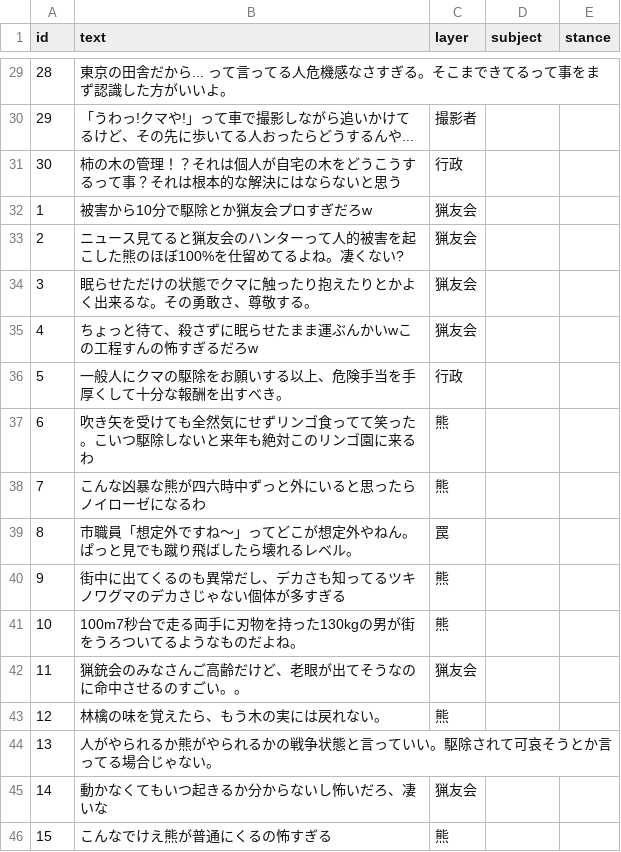
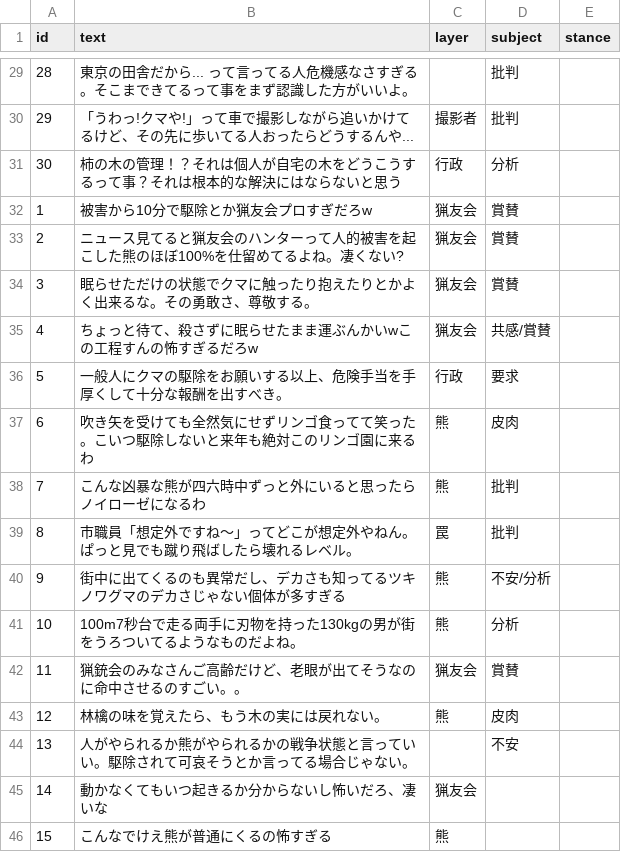
Before and after one commit to ao-labs-123/layered-communication-framework, a CSV file: data/gold_sample.csv, drawn as a sheet; only a part is shown, gaps mark what is left out; the diff covers the shown part only.

```diff
--- a/data/gold_sample.csv
+++ b/data/gold_sample.csv
@@ -29,17 +29,17 @@ id,text,layer,subject,stance
-28,東京の田舎だから... って言ってる人危機感なさすぎる。そこまできてるって事をまず認識した方がいいよ。,
-29,「うわっ!クマや!」って車で撮影しながら追いかけてるけど、その先に歩いてる人おったらどうするんや...,撮影者,
-30,柿の木の管理！？それは個人が自宅の木をどうこうするって事？それは根本的な解決にはならないと思う,行政,
-1,被害から10分で駆除とか猟友会プロすぎだろw,猟友会,
-2,ニュース見てると猟友会のハンターって人的被害を起こした熊のほぼ100%を仕留めてるよね。凄くない?,猟友会,
-3,眠らせただけの状態でクマに触ったり抱えたりとかよく出来るな。その勇敢さ、尊敬する。,猟友会,
-4,ちょっと待て、殺さずに眠らせたまま運ぶんかいwこの工程すんの怖すぎるだろw,猟友会,
-5,一般人にクマの駆除をお願いする以上、危険手当を手厚くして十分な報酬を出すべき。,行政,
-6,吹き矢を受けても全然気にせずリンゴ食ってて笑った。こいつ駆除しないと来年も絶対このリンゴ園に来るわ,熊,
-7,こんな凶暴な熊が四六時中ずっと外にいると思ったらノイローゼになるわ,熊,
-8,市職員「想定外ですね〜」ってどこが想定外やねん。ぱっと見でも蹴り飛ばしたら壊れるレベル。,罠,
-9,街中に出てくるのも異常だし、デカさも知ってるツキノワグマのデカさじゃない個体が多すぎる,熊,
-10,100m7秒台で走る両手に刃物を持った130kgの男が街をうろついてるようなものだよね。,熊,
-11,猟銃会のみなさんご高齢だけど、老眼が出てそうなのに命中させるのすごい。。,猟友会,
-12,林檎の味を覚えたら、もう木の実には戻れない。,熊,
-13,人がやられるか熊がやられるかの戦争状態と言っていい。駆除されて可哀そうとか言ってる場合じゃない。,
+28,東京の田舎だから... って言ってる人危機感なさすぎる。そこまできてるって事をまず認識した方がいいよ。, ,批判
+29,「うわっ!クマや!」って車で撮影しながら追いかけてるけど、その先に歩いてる人おったらどうするんや...,撮影者,批判
+30,柿の木の管理！？それは個人が自宅の木をどうこうするって事？それは根本的な解決にはならないと思う,行政,分析
+1,被害から10分で駆除とか猟友会プロすぎだろw,猟友会,賞賛
+2,ニュース見てると猟友会のハンターって人的被害を起こした熊のほぼ100%を仕留めてるよね。凄くない?,猟友会,賞賛
+3,眠らせただけの状態でクマに触ったり抱えたりとかよく出来るな。その勇敢さ、尊敬する。,猟友会,賞賛
+4,ちょっと待て、殺さずに眠らせたまま運ぶんかいwこの工程すんの怖すぎるだろw,猟友会,共感/賞賛
+5,一般人にクマの駆除をお願いする以上、危険手当を手厚くして十分な報酬を出すべき。,行政,要求
+6,吹き矢を受けても全然気にせずリンゴ食ってて笑った。こいつ駆除しないと来年も絶対このリンゴ園に来るわ,熊,皮肉
+7,こんな凶暴な熊が四六時中ずっと外にいると思ったらノイローゼになるわ,熊,批判
+8,市職員「想定外ですね〜」ってどこが想定外やねん。ぱっと見でも蹴り飛ばしたら壊れるレベル。,罠,批判
+9,街中に出てくるのも異常だし、デカさも知ってるツキノワグマのデカさじゃない個体が多すぎる,熊,不安/分析
+10,100m7秒台で走る両手に刃物を持った130kgの男が街をうろついてるようなものだよね。,熊,分析
+11,猟銃会のみなさんご高齢だけど、老眼が出てそうなのに命中させるのすごい。。,猟友会,賞賛
+12,林檎の味を覚えたら、もう木の実には戻れない。,熊,皮肉
+13,人がやられるか熊がやられるかの戦争状態と言っていい。駆除されて可哀そうとか言ってる場合じゃない。, ,不安
 14,動かなくてもいつ起きるか分からないし怖いだろ、凄いな,猟友会,
```
Also changed, not shown: 27 edited cells elsewhere in this file.
